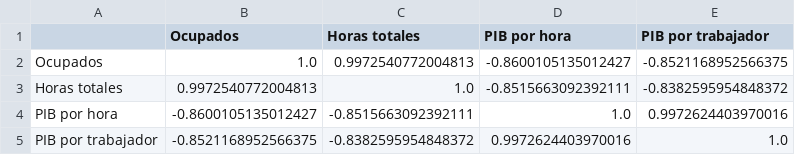
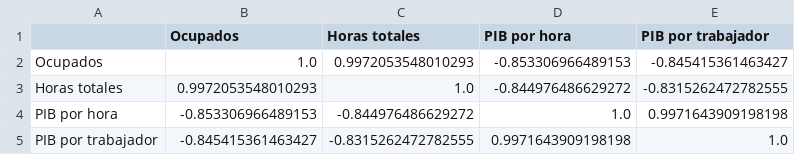
Before and after one commit to Kin-George/CJC-Monitor, a CSV file: Outputs/tables/pib_geih_productividad_sector_correlaciones.csv, drawn as a sheet.

```diff
--- a/Outputs/tables/pib_geih_productividad_sector_correlaciones.csv
+++ b/Outputs/tables/pib_geih_productividad_sector_correlaciones.csv
@@ -1,5 +1,5 @@
 ,Ocupados,Horas totales,PIB por hora,PIB por trabajador
-Ocupados,1.0,0.9972540772004813,-0.8600105135012427,-0.8521168952566375
-Horas totales,0.9972540772004813,1.0,-0.8515663092392111,-0.8382595954848372
-PIB por hora,-0.8600105135012427,-0.8515663092392111,1.0,0.9972624403970016
-PIB por trabajador,-0.8521168952566375,-0.8382595954848372,0.9972624403970016,1.0
+Ocupados,1.0,0.9972053548010293,-0.853306966489153,-0.845415361463427
+Horas totales,0.9972053548010293,1.0,-0.844976486629272,-0.8315262472782555
+PIB por hora,-0.853306966489153,-0.844976486629272,1.0,0.9971643909198198
+PIB por trabajador,-0.845415361463427,-0.8315262472782555,0.9971643909198198,1.0
```
Also changed, not shown: Outputs/tables/pib_geih_productividad_25_series.csv, Outputs/tables/pib_geih_productividad_25_summary.csv, 35 other files.
